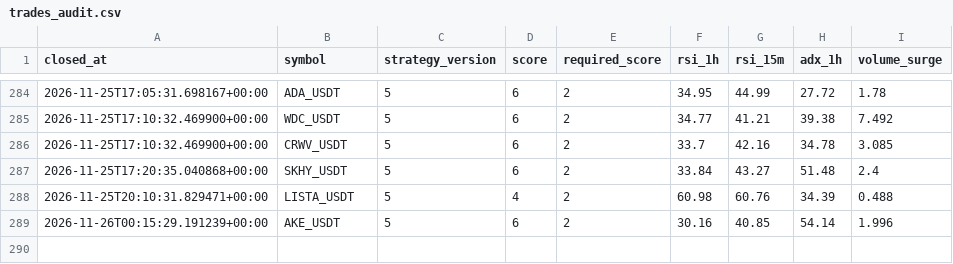
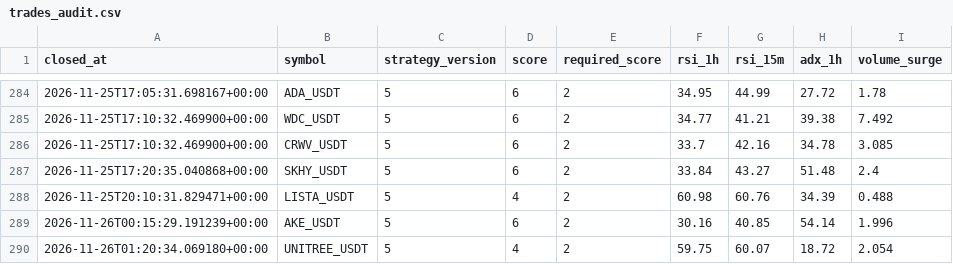
Before and after one commit to wjdtks255-lgtm/Gateio_signal, a CSV file: trades_audit.csv, drawn as a sheet; only a part is shown, gaps mark what is left out; the diff names each change by its address in the sheet, - before the commit and + after, or states it on an @@ line.

```diff
--- a/trades_audit.csv
+++ b/trades_audit.csv
+row 290: 2026-11-26T01:20:34.069180+00:00 | UNITREE_USDT | 5 | 4 | 2 | 59.75 | 60.07 | 18.72 | 2.054
```
Also changed, not shown: ai_trades.csv, trades.csv, 1 other file.
